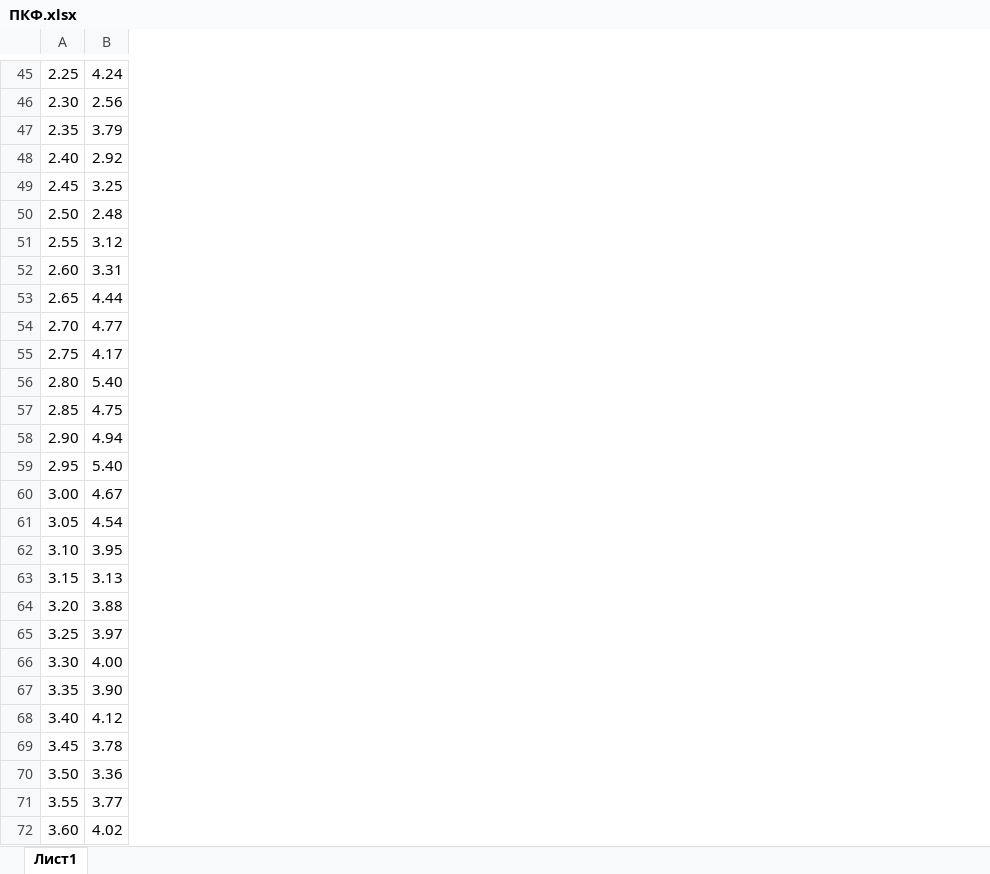
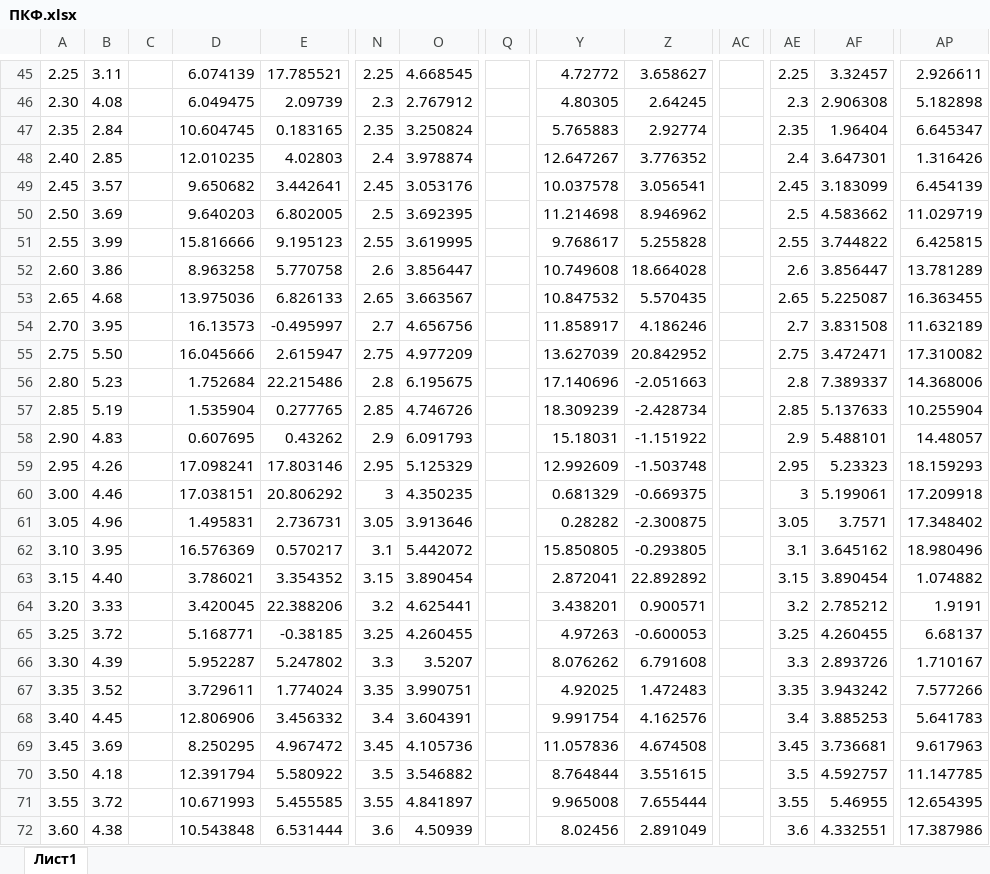
Before and after one commit to NASTYA-FZF/MD, an Excel workbook: MD/ПКФ.xlsx, sheet Лист1, drawn as a sheet; only a part is shown, gaps mark what is left out; values as stored, in another font and other column widths than the file's, no borders; charts and pictures not drawn; the diff covers the shown part only; the diff names each change by its address in the sheet, - before the commit and + after, or states it on an @@ line.

```diff
--- a/MD/ПКФ.xlsx (sheet Лист1)
+++ b/MD/ПКФ.xlsx (sheet Лист1)
+column C, empty
+column D, rows 45-72: 6.074139 | 6.049475 | 10.604745 | 12.010235 | 9.650682 | 9.640203 | 15.816666 | 8.963258 | 13.975036 | 16.13573 | 16.045666 | 1.752684 | 1.535904 | 0.607695 | 17.098241 | 17.038151 | 1.495831 | 16.576369 | 3.786021 | 3.420045 | 5.168771 | 5.952287 | 3.729611 | 12.806906 | 8.250295 | 12.391794 | 10.671993 | 10.543848
+column E, rows 45-72: 17.785521 | 2.09739 | 0.183165 | 4.02803 | 3.442641 | 6.802005 | 9.195123 | 5.770758 | 6.826133 | -0.495997 | 2.615947 | 22.215486 | 0.277765 | 0.43262 | 17.803146 | 20.806292 | 2.736731 | 0.570217 | 3.354352 | 22.388206 | -0.38185 | 5.247802 | 1.774024 | 3.456332 | 4.967472 | 5.580922 | 5.455585 | 6.531444
+column N, rows 45-72: 2.25 | 2.3 | 2.35 | 2.4 | 2.45 | 2.5 | 2.55 | 2.6 | 2.65 | 2.7 | 2.75 | 2.8 | 2.85 | 2.9 | 2.95 | 3 | 3.05 | 3.1 | 3.15 | 3.2 | 3.25 | 3.3 | 3.35 | 3.4 | 3.45 | 3.5 | 3.55 | 3.6
+column O, rows 45-72: 4.668545 | 2.767912 | 3.250824 | 3.978874 | 3.053176 | 3.692395 | 3.619995 | 3.856447 | 3.663567 | 4.656756 | 4.977209 | 6.195675 | 4.746726 | 6.091793 | 5.125329 | 4.350235 | 3.913646 | 5.442072 | 3.890454 | 4.625441 | 4.260455 | 3.5207 | 3.990751 | 3.604391 | 4.105736 | 3.546882 | 4.841897 | 4.50939
+column Q, empty
+column Y, rows 45-72: 4.72772 | 4.80305 | 5.765883 | 12.647267 | 10.037578 | 11.214698 | 9.768617 | 10.749608 | 10.847532 | 11.858917 | 13.627039 | 17.140696 | 18.309239 | 15.18031 | 12.992609 | 0.681329 | 0.28282 | 15.850805 | 2.872041 | 3.438201 | 4.97263 | 8.076262 | 4.92025 | 9.991754 | 11.057836 | 8.764844 | 9.965008 | 8.02456
+column Z, rows 45-72: 3.658627 | 2.64245 | 2.92774 | 3.776352 | 3.056541 | 8.946962 | 5.255828 | 18.664028 | 5.570435 | 4.186246 | 20.842952 | -2.051663 | -2.428734 | -1.151922 | -1.503748 | -0.669375 | -2.300875 | -0.293805 | 22.892892 | 0.900571 | -0.600053 | 6.791608 | 1.472483 | 4.162576 | 4.674508 | 3.551615 | 7.655444 | 2.891049
+column AC, empty
+column AE, rows 45-72: 2.25 | 2.3 | 2.35 | 2.4 | 2.45 | 2.5 | 2.55 | 2.6 | 2.65 | 2.7 | 2.75 | 2.8 | 2.85 | 2.9 | 2.95 | 3 | 3.05 | 3.1 | 3.15 | 3.2 | 3.25 | 3.3 | 3.35 | 3.4 | 3.45 | 3.5 | 3.55 | 3.6
+column AF, rows 45-72: 3.32457 | 2.906308 | 1.96404 | 3.647301 | 3.183099 | 4.583662 | 3.744822 | 3.856447 | 5.225087 | 3.831508 | 3.472471 | 7.389337 | 5.137633 | 5.488101 | 5.23323 | 5.199061 | 3.7571 | 3.645162 | 3.890454 | 2.785212 | 4.260455 | 2.893726 | 3.943242 | 3.885253 | 3.736681 | 4.592757 | 5.46955 | 4.332551
+column AP, rows 45-72: 2.926611 | 5.182898 | 6.645347 | 1.316426 | 6.454139 | 11.029719 | 6.425815 | 13.781289 | 16.363455 | 11.632189 | 17.310082 | 14.368006 | 10.255904 | 14.48057 | 18.159293 | 17.209918 | 17.348402 | 18.980496 | 1.074882 | 1.9191 | 6.68137 | 1.710167 | 7.577266 | 5.641783 | 9.617963 | 11.147785 | 12.654395 | 17.387986
-B45: 4.24
+B45: 3.11
-B46: 2.56
+B46: 4.08
-B47: 3.79
+B47: 2.84
-B48: 2.92
+B48: 2.85
-B49: 3.25
+B49: 3.57
-B50: 2.48
+B50: 3.69
-B51: 3.12
+B51: 3.99
-B52: 3.31
+B52: 3.86
-B53: 4.44
+B53: 4.68
-B54: 4.77
+B54: 3.95
-B55: 4.17
+B55: 5.50
-B56: 5.40
+B56: 5.23
-B57: 4.75
+B57: 5.19
-B58: 4.94
+B58: 4.83
-B59: 5.40
+B59: 4.26
-B60: 4.67
+B60: 4.46
-B61: 4.54
+B61: 4.96
-B63: 3.13
+B63: 4.40
-B64: 3.88
+B64: 3.33
-B65: 3.97
+B65: 3.72
-B66: 4.00
+B66: 4.39
-B67: 3.90
+B67: 3.52
-B68: 4.12
+B68: 4.45
-B69: 3.78
+B69: 3.69
-B70: 3.36
+B70: 4.18
-B71: 3.77
+B71: 3.72
-B72: 4.02
+B72: 4.38
```
Also changed, not shown: 300 added rows, 29 added columns and 54 edited cells elsewhere in this sheet, charts or pictures, MD/Средние.xlsx, 7 other files.
